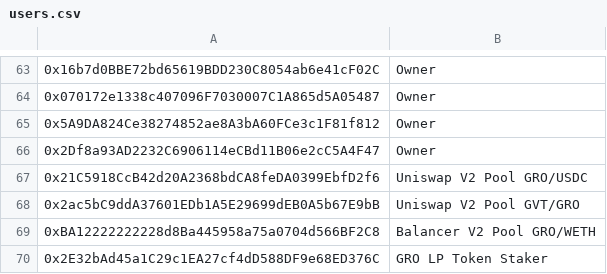
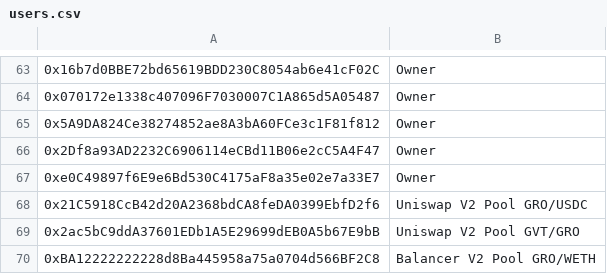
Before and after one commit to sjuanati/DataSciLabs, a CSV file: projects/gro/data/users.csv, drawn as a sheet; only a part is shown, gaps mark what is left out; the shorter side is filled out with more unchanged rows; the diff names each change by its address in the sheet, - before the commit and + after, or states it on an @@ line.

Commit message:
updated owner addr

```diff
--- a/projects/gro/data/users.csv
+++ b/projects/gro/data/users.csv
+row 67: 0xe0C49897f6E9e6Bd530C4175aF8a35e02e7a33E7 | Owner
```
Also changed, not shown: projects/gro/data/gro_data.csv, 2 other files.
